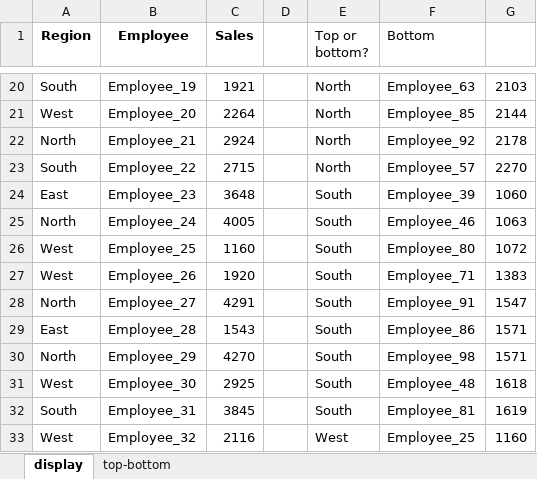
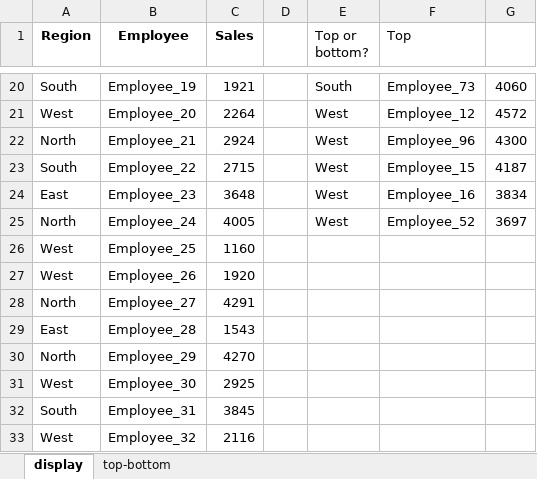
Before and after one commit to summerofgeorge/blog-files, an Excel workbook: python-excel-top-n-by-group.xlsx, sheet display, drawn as a sheet; only a part is shown, gaps mark what is left out; values as stored, in another font and other column widths than the file's, no borders; table styles not drawn; the diff covers the shown part only; the diff names each change by its address in the sheet, - before the commit and + after, or states it on an @@ line.

```diff
--- a/python-excel-top-n-by-group.xlsx (sheet display)
+++ b/python-excel-top-n-by-group.xlsx (sheet display)
-F1: Bottom
+F1: Top
-E20 (Top or bottom?): North
+E20 (Top or bottom?): South
-F20 (Top): Employee_63
+F20 (Top): Employee_73
-G20: 2103
+G20: 4060
-E21:E23 (Top or bottom?): North
+E21:E23 (Top or bottom?): West
-F21 (Top): Employee_85
+F21 (Top): Employee_12
-G21: 2144
+G21: 4572
-F22 (Top): Employee_92
+F22 (Top): Employee_96
-G22: 2178
+G22: 4300
-F23 (Top): Employee_57
+F23 (Top): Employee_15
-G23: 2270
+G23: 4187
-E24:E25 (Top or bottom?): South
+E24:E25 (Top or bottom?): West
-F24 (Top): Employee_39
+F24 (Top): Employee_16
-G24: 1060
+G24: 3834
-F25 (Top): Employee_46
+F25 (Top): Employee_52
-G25: 1063
+G25: 3697
-E26:E32 (Top or bottom?): South
+E26:E32 (Top or bottom?): (empty)
-F26 (Top): Employee_80
+F26 (Top): (empty)
-G26: 1072
+G26: (empty)
-F27 (Top): Employee_71
+F27 (Top): (empty)
-G27: 1383
+G27: (empty)
-F28 (Top): Employee_91
+F28 (Top): (empty)
-G28: 1547
+G28: (empty)
-F29 (Top): Employee_86
+F29 (Top): (empty)
-G29:G30: 1571
+G29:G30: (empty)
-F30 (Top): Employee_98
+F30 (Top): (empty)
-F31 (Top): Employee_48
+F31 (Top): (empty)
-G31: 1618
+G31: (empty)
-F32 (Top): Employee_81
+F32 (Top): (empty)
-G32: 1619
+G32: (empty)
-E33 (Top or bottom?): West
+E33 (Top or bottom?): (empty)
-F33 (Top): Employee_25
+F33 (Top): (empty)
-G33: 1160
+G33: (empty)
```
Also changed, not shown: 61 edited cells elsewhere in this sheet, sheet top-bottom.
